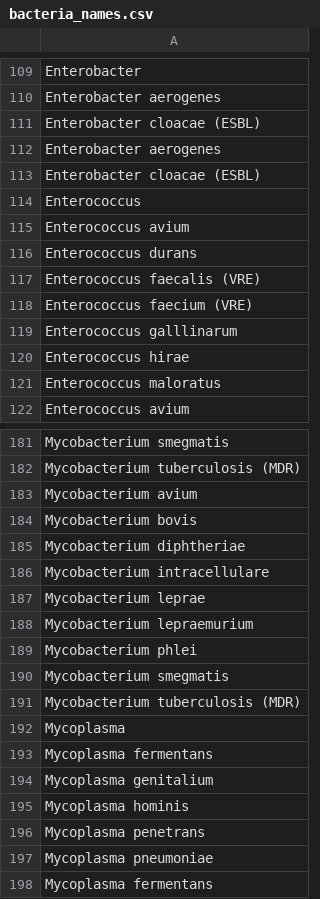
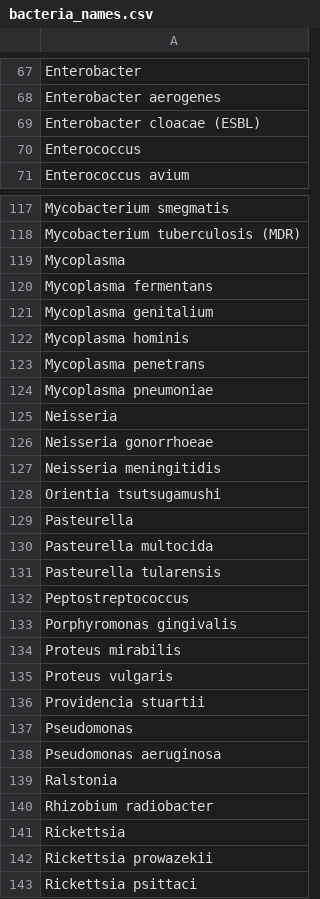
Before and after one commit to JoshTh22/DIS18-ORKG-Microbiolgy-Observatory, a CSV file: Scraper/bacteria_names.csv, drawn as a sheet; only a part is shown, gaps mark what is left out; the shorter side is filled out with more unchanged rows; the diff covers the shown part only; the diff names each change by its address in the sheet, - before the commit and + after, or states it on an @@ line.

```diff
--- a/Scraper/bacteria_names.csv
+++ b/Scraper/bacteria_names.csv
-row 112: Enterobacter aerogenes
-row 113: Enterobacter cloacae (ESBL)
-row 115: Enterococcus avium
-row 116: Enterococcus durans
-row 117: Enterococcus faecalis (VRE)
-row 118: Enterococcus faecium (VRE)
-row 119: Enterococcus galllinarum
-row 120: Enterococcus hirae
-row 121: Enterococcus maloratus
-row 183: Mycobacterium avium
-row 184: Mycobacterium bovis
-row 185: Mycobacterium diphtheriae
-row 186: Mycobacterium intracellulare
-row 187: Mycobacterium leprae
-row 188: Mycobacterium lepraemurium
-row 189: Mycobacterium phlei
-row 190: Mycobacterium smegmatis
-row 191: Mycobacterium tuberculosis (MDR)
-row 193: Mycoplasma fermentans
-row 194: Mycoplasma genitalium
-row 195: Mycoplasma hominis
-row 196: Mycoplasma penetrans
-row 197: Mycoplasma pneumoniae
```
Also changed, not shown: 106 removed rows elsewhere in this file, 1 other file.
